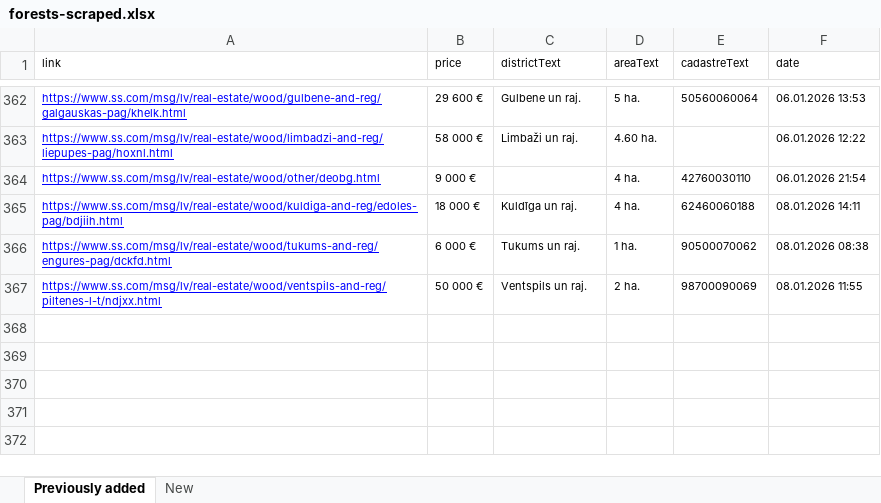
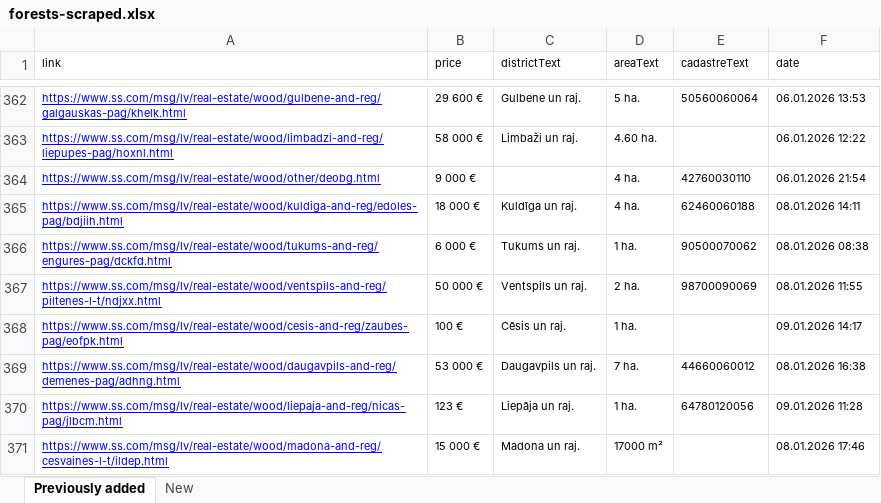
Before and after one commit to Martins-K/forest_land_scraper, an Excel workbook: forests-scraped.xlsx, sheet Previously added, drawn as a sheet; only a part is shown, gaps mark what is left out; values as stored, in another font and other column widths than the file's, no borders; the diff names each change by its address in the sheet, - before the commit and + after, or states it on an @@ line.

```diff
--- a/forests-scraped.xlsx (sheet Previously added)
+++ b/forests-scraped.xlsx (sheet Previously added)
+row 368: https://www.ss.com/msg/lv/real-estate/wood/cesis-and-reg/zaubes-pag/eofpk.html | 100 € | Cēsis un raj. | 1 ha. |  | 09.01.2026 14:17
+row 369: https://www.ss.com/msg/lv/real-estate/wood/daugavpils-and-reg/demenes-pag/adhng.html | 53 000 € | Daugavpils un raj. | 7 ha. | 44660060012 | 08.01.2026 16:38
+row 370: https://www.ss.com/msg/lv/real-estate/wood/liepaja-and-reg/nicas-pag/jlbcm.html | 123 € | Liepāja un raj. | 1 ha. | 64780120056 | 09.01.2026 11:28
+row 371: https://www.ss.com/msg/lv/real-estate/wood/madona-and-reg/cesvaines-l-t/ildep.html | 15 000 € | Madona un raj. | 17000 m² |  | 08.01.2026 17:46
```
Also changed, not shown: sheet New.
